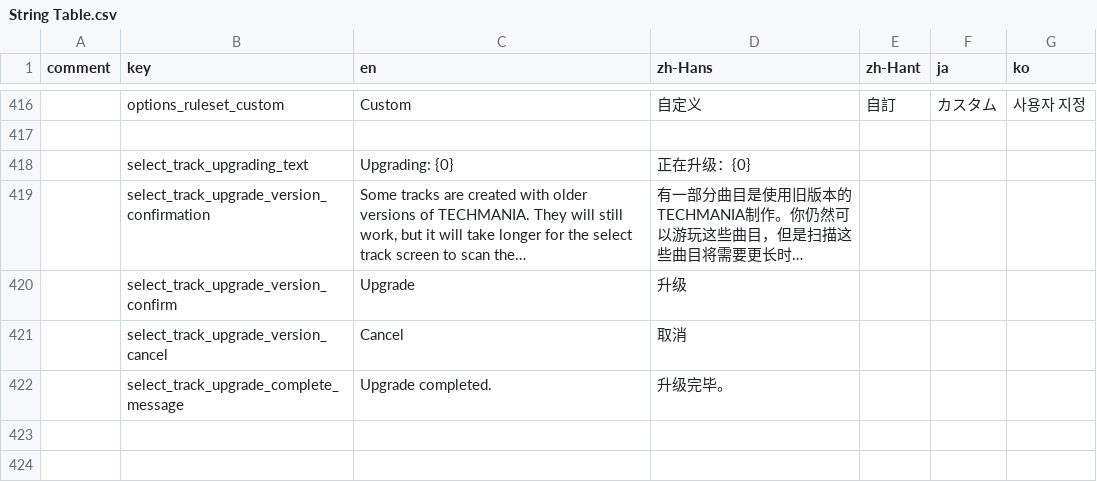
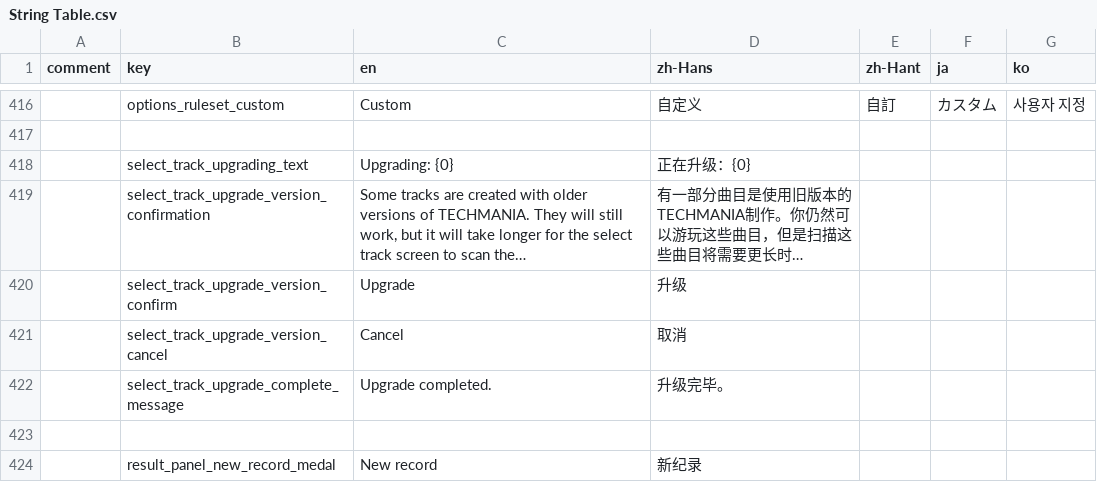
Before and after one commit to techmania-team/techmania, a CSV file: TECHMANIA/Assets/String Table.csv, drawn as a sheet; only a part is shown, gaps mark what is left out; long unchanged cells end in …; the diff names each change by its address in the sheet, - before the commit and + after, or states it on an @@ line.

```diff
--- a/TECHMANIA/Assets/String Table.csv
+++ b/TECHMANIA/Assets/String Table.csv
+row 423: (empty)
+row 424:  | result_panel_new_record_medal | New record | 新纪录
```
Also changed, not shown: 15 other files.
